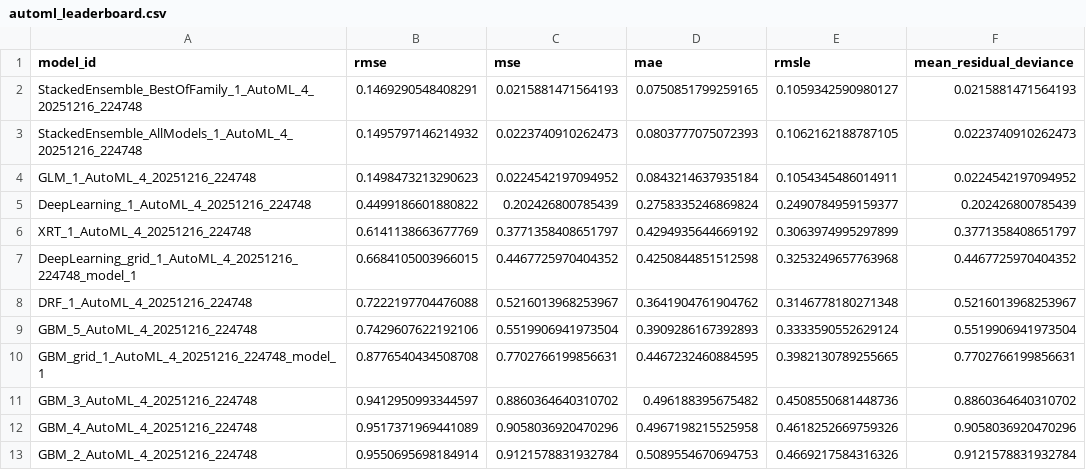
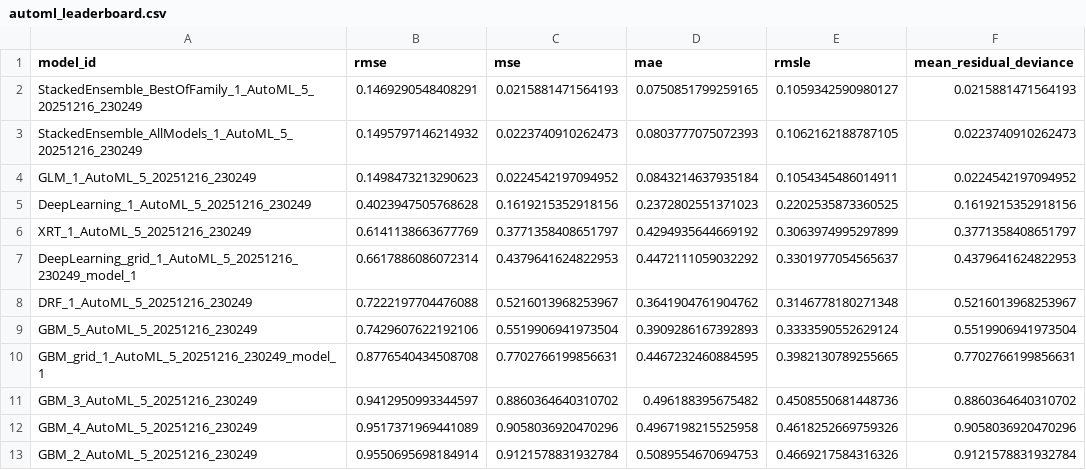
Before and after one commit to buddhiayesha2015/motor-vehicle-collisions, a CSV file: artifacts/automl_leaderboard.csv, drawn as a sheet.

```diff
--- a/artifacts/automl_leaderboard.csv
+++ b/artifacts/automl_leaderboard.csv
@@ -1,13 +1,13 @@
 model_id,rmse,mse,mae,rmsle,mean_residual_deviance
-StackedEnsemble_BestOfFamily_1_AutoML_4_20251216_224748,0.1469290548408291,0.0215881471564193,0.0750851799259165,0.1059342590980127,0.0215881471564193
-StackedEnsemble_AllModels_1_AutoML_4_20251216_224748,0.1495797146214932,0.0223740910262473,0.0803777075072393,0.1062162188787105,0.0223740910262473
-GLM_1_AutoML_4_20251216_224748,0.1498473213290623,0.0224542197094952,0.0843214637935184,0.1054345486014911,0.0224542197094952
-DeepLearning_1_AutoML_4_20251216_224748,0.4499186601880822,0.202426800785439,0.2758335246869824,0.2490784959159377,0.202426800785439
-XRT_1_AutoML_4_20251216_224748,0.6141138663677769,0.3771358408651797,0.4294935644669192,0.3063974995297899,0.3771358408651797
-DeepLearning_grid_1_AutoML_4_20251216_224748_model_1,0.6684105003966015,0.4467725970404352,0.4250844851512598,0.3253249657763968,0.4467725970404352
-DRF_1_AutoML_4_20251216_224748,0.7222197704476088,0.5216013968253967,0.3641904761904762,0.3146778180271348,0.5216013968253967
-GBM_5_AutoML_4_20251216_224748,0.7429607622192106,0.5519906941973504,0.3909286167392893,0.3333590552629124,0.5519906941973504
-GBM_grid_1_AutoML_4_20251216_224748_model_1,0.8776540434508708,0.7702766199856631,0.4467232460884595,0.3982130789255665,0.7702766199856631
-GBM_3_AutoML_4_20251216_224748,0.9412950993344597,0.8860364640310702,0.496188395675482,0.4508550681448736,0.8860364640310702
-GBM_4_AutoML_4_20251216_224748,0.9517371969441089,0.9058036920470296,0.4967198215525958,0.4618252669759326,0.9058036920470296
-GBM_2_AutoML_4_20251216_224748,0.9550695698184914,0.9121578831932784,0.5089554670694753,0.4669217584316326,0.9121578831932784
+StackedEnsemble_BestOfFamily_1_AutoML_5_20251216_230249,0.1469290548408291,0.0215881471564193,0.0750851799259165,0.1059342590980127,0.0215881471564193
+StackedEnsemble_AllModels_1_AutoML_5_20251216_230249,0.1495797146214932,0.0223740910262473,0.0803777075072393,0.1062162188787105,0.0223740910262473
+GLM_1_AutoML_5_20251216_230249,0.1498473213290623,0.0224542197094952,0.0843214637935184,0.1054345486014911,0.0224542197094952
+DeepLearning_1_AutoML_5_20251216_230249,0.4023947505768628,0.1619215352918156,0.2372802551371023,0.2202535873360525,0.1619215352918156
+XRT_1_AutoML_5_20251216_230249,0.6141138663677769,0.3771358408651797,0.4294935644669192,0.3063974995297899,0.3771358408651797
+DeepLearning_grid_1_AutoML_5_20251216_230249_model_1,0.6617886086072314,0.4379641624822953,0.4472111059032292,0.3301977054565637,0.4379641624822953
+DRF_1_AutoML_5_20251216_230249,0.7222197704476088,0.5216013968253967,0.3641904761904762,0.3146778180271348,0.5216013968253967
+GBM_5_AutoML_5_20251216_230249,0.7429607622192106,0.5519906941973504,0.3909286167392893,0.3333590552629124,0.5519906941973504
+GBM_grid_1_AutoML_5_20251216_230249_model_1,0.8776540434508708,0.7702766199856631,0.4467232460884595,0.3982130789255665,0.7702766199856631
+GBM_3_AutoML_5_20251216_230249,0.9412950993344597,0.8860364640310702,0.496188395675482,0.4508550681448736,0.8860364640310702
+GBM_4_AutoML_5_20251216_230249,0.9517371969441089,0.9058036920470296,0.4967198215525958,0.4618252669759326,0.9058036920470296
+GBM_2_AutoML_5_20251216_230249,0.9550695698184914,0.9121578831932784,0.5089554670694753,0.4669217584316326,0.9121578831932784
```
Also changed, not shown: 5 other files.
